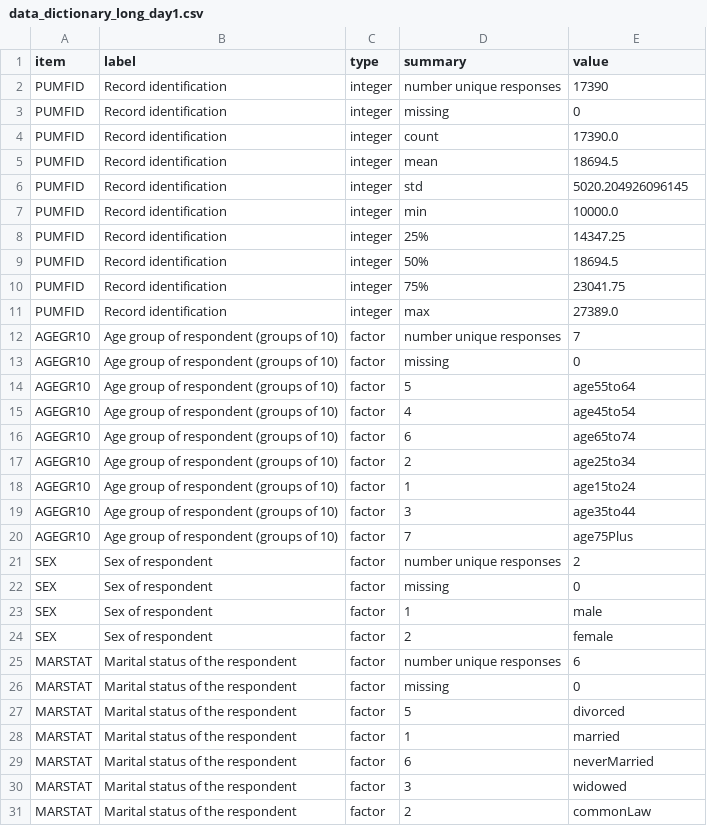
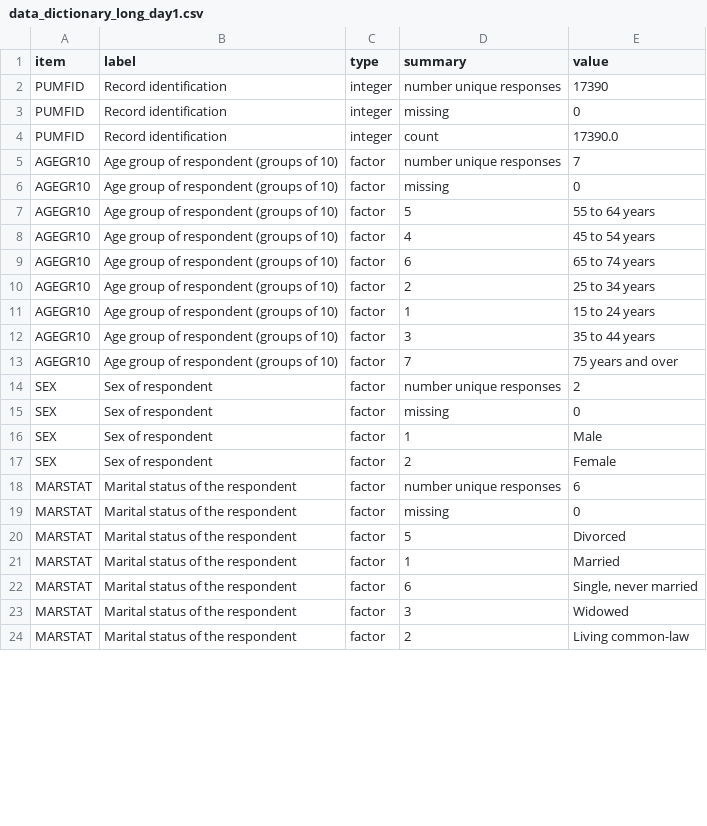
Before and after one commit to nickrochlin/rdm-jumpstart2, a CSV file: data/data_dictionary_long_day1.csv, drawn as a sheet; only a part is shown; the diff covers the shown part only.

Commit message:
add new dictionary file

```diff
--- a/data/data_dictionary_long_day1.csv
+++ b/data/data_dictionary_long_day1.csv
@@ -4,28 +4,21 @@ PUMFID,Record identification,integer,missing,0
 PUMFID,Record identification,integer,count,17390.0
-PUMFID,Record identification,integer,mean,18694.5
-PUMFID,Record identification,integer,std,5020.204926096145
-PUMFID,Record identification,integer,min,10000.0
-PUMFID,Record identification,integer,25%,14347.25
-PUMFID,Record identification,integer,50%,18694.5
-PUMFID,Record identification,integer,75%,23041.75
-PUMFID,Record identification,integer,max,27389.0
 AGEGR10,Age group of respondent (groups of 10),factor,number unique responses,7
 AGEGR10,Age group of respondent (groups of 10),factor,missing,0
-AGEGR10,Age group of respondent (groups of 10),factor,5,age55to64
-AGEGR10,Age group of respondent (groups of 10),factor,4,age45to54
-AGEGR10,Age group of respondent (groups of 10),factor,6,age65to74
-AGEGR10,Age group of respondent (groups of 10),factor,2,age25to34
-AGEGR10,Age group of respondent (groups of 10),factor,1,age15to24
-AGEGR10,Age group of respondent (groups of 10),factor,3,age35to44
-AGEGR10,Age group of respondent (groups of 10),factor,7,age75Plus
+AGEGR10,Age group of respondent (groups of 10),factor,5,55 to 64 years
+AGEGR10,Age group of respondent (groups of 10),factor,4,45 to 54 years
+AGEGR10,Age group of respondent (groups of 10),factor,6,65 to 74 years
+AGEGR10,Age group of respondent (groups of 10),factor,2,25 to 34 years
+AGEGR10,Age group of respondent (groups of 10),factor,1,15 to 24 years
+AGEGR10,Age group of respondent (groups of 10),factor,3,35 to 44 years
+AGEGR10,Age group of respondent (groups of 10),factor,7,75 years and over
 SEX,Sex of respondent,factor,number unique responses,2
 SEX,Sex of respondent,factor,missing,0
-SEX,Sex of respondent,factor,1,male
-SEX,Sex of respondent,factor,2,female
+SEX,Sex of respondent,factor,1,Male
+SEX,Sex of respondent,factor,2,Female
 MARSTAT,Marital status of the respondent,factor,number unique responses,6
 MARSTAT,Marital status of the respondent,factor,missing,0
-MARSTAT,Marital status of the respondent,factor,5,divorced
-MARSTAT,Marital status of the respondent,factor,1,married
-MARSTAT,Marital status of the respondent,factor,6,neverMarried
-MARSTAT,Marital status of the respondent,factor,3,widowed
-MARSTAT,Marital status of the respondent,factor,2,commonLaw
+MARSTAT,Marital status of the respondent,factor,5,Divorced
+MARSTAT,Marital status of the respondent,factor,1,Married
+MARSTAT,Marital status of the respondent,factor,6,"Single, never married"
+MARSTAT,Marital status of the respondent,factor,3,Widowed
+MARSTAT,Marital status of the respondent,factor,2,Living common-law
```
Also changed, not shown: 63 edited cells elsewhere in this file.
